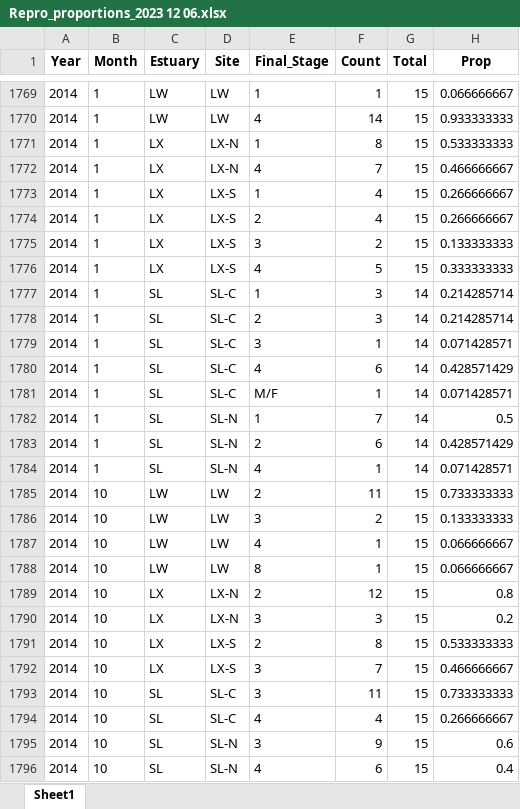
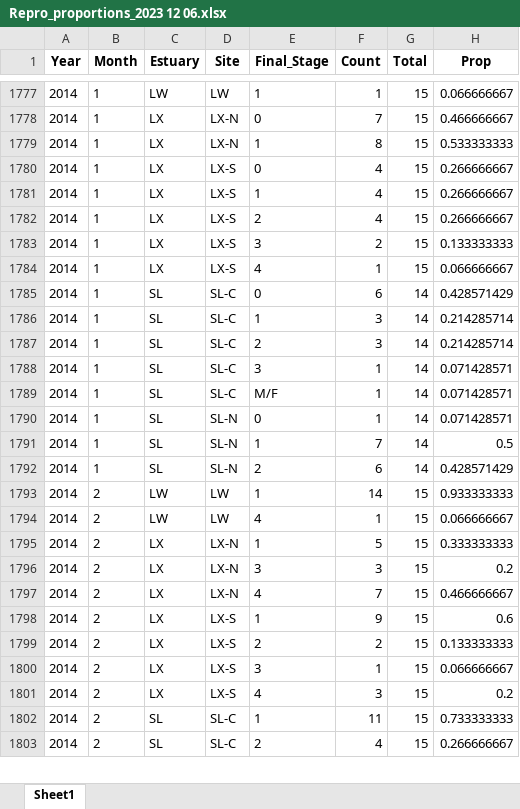
Before and after one commit to E-Levine/Oyster-SF-Repro, an Excel workbook: Output/Repro_proportions_2023 12 06.xlsx, sheet Sheet1, drawn as a sheet; only a part is shown, gaps mark what is left out; the shorter side is filled out with more unchanged rows; values as stored, in another font and other column widths than the file's, no borders; removed rows and columns are numbered as before the commit, all else as after; the diff covers the shown part only; the diff names each change by its address in the sheet, - before the commit and + after, or states it on an @@ line.

```diff
--- a/Output/Repro_proportions_2023 12 06.xlsx (sheet Sheet1)
+++ b/Output/Repro_proportions_2023 12 06.xlsx (sheet Sheet1)
-C1778 (Estuary): LW
+C1778 (Estuary): LX
-D1778 (Site): LW
+D1778 (Site): LX-N
-E1778 (Final_Stage): 4
+E1778 (Final_Stage): 0
-F1778 (Count): 14
+F1778 (Count): 7
-H1778 (Prop): 0.933333333
+H1778 (Prop): 0.466666667
-D1780 (Site): LX-N
+D1780 (Site): LX-S
-E1780 (Final_Stage): 4
+E1780 (Final_Stage): 0
-F1780 (Count): 7
+F1780 (Count): 4
-H1780 (Prop): 0.466666667
+H1780 (Prop): 0.266666667
-F1784 (Count): 5
+F1784 (Count): 1
-H1784 (Prop): 0.333333333
+H1784 (Prop): 0.066666667
+row 1785: 2014 | 1 | SL | SL-C | 0 | 6 | 14 | 0.428571429
-row 1780: 2014 | 1 | SL | SL-C | 4 | 6 | 14 | 0.428571429
+row 1790: 2014 | 1 | SL | SL-N | 0 | 1 | 14 | 0.071428571
-row 1784: 2014 | 1 | SL | SL-N | 4 | 1 | 14 | 0.071428571
@@ row 1785 moved to row 1920: 2014 @@
@@ row 1786 moved to row 1921: 2014 @@
@@ row 1787 moved to row 1922: 2014 @@
@@ row 1788 moved to row 1923: 2014 @@
@@ row 1789 moved to row 1924: 2014 @@
@@ row 1790 moved to row 1925: 2014 @@
@@ row 1791 moved to row 1926: 2014 @@
@@ row 1792 moved to row 1927: 2014 @@
@@ row 1793 moved to row 1928: 2014 @@
@@ row 1794 moved to row 1929: 2014 @@
@@ row 1795 moved to row 1930: 2014 @@
@@ row 1796 moved to row 1931: 2014 @@
```
Also changed, not shown: 20 added rows, 7 removed rows, 967 moved rows and 18 edited cells elsewhere in this sheet, 3 other files.
